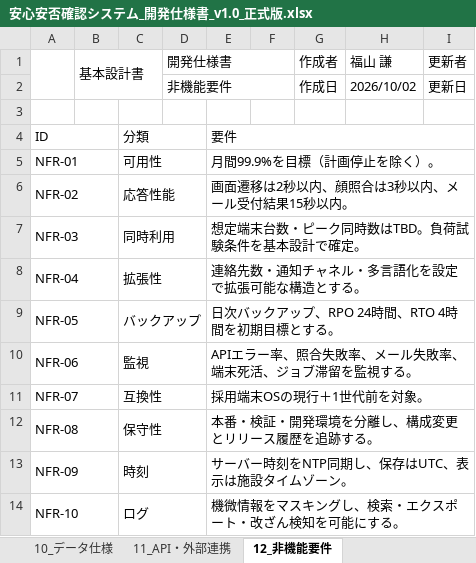
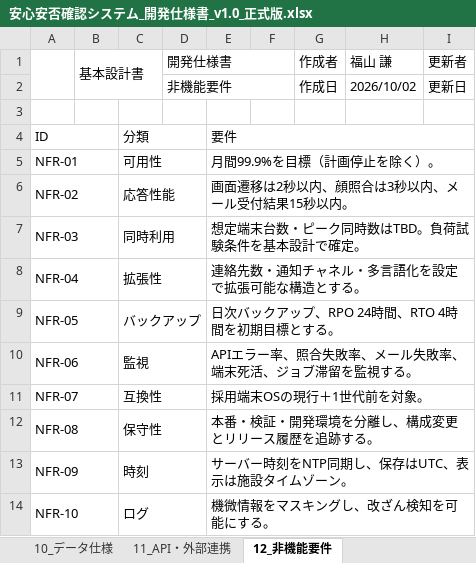
Before and after one commit to hosino-akira/AnshinAnpi, an Excel workbook: anshin-anpi-admin-source/docs/specs/安心安否確認システム_開発仕様書_v1.0_正式版.xlsx, sheet 12_非機能要件, drawn as a sheet; values as stored, in another font and other column widths than the file's, no cell formats; charts and pictures not drawn; the diff names each change by its address in the sheet, - before the commit and + after, or states it on an @@ line.

```diff
--- a/anshin-anpi-admin-source/docs/specs/安心安否確認システム_開発仕様書_v1.0_正式版.xlsx (sheet 12_非機能要件)
+++ b/anshin-anpi-admin-source/docs/specs/安心安否確認システム_開発仕様書_v1.0_正式版.xlsx (sheet 12_非機能要件)
-E14: 機微情報をマスキングし、検索・エクスポート・改ざん検知を可能にする。
+E14: 機微情報をマスキングし、改ざん検知を可能にする。
```
Also changed, not shown: sheet 11_API・外部連携, sheet 07_機能要件, sheet 06_画面仕様, sheet 09_顔認識仕様, sheet 01_目的と前提, sheet 08_メール仕様, 13 more sheets, cell formats, charts or pictures, 17 other files.
